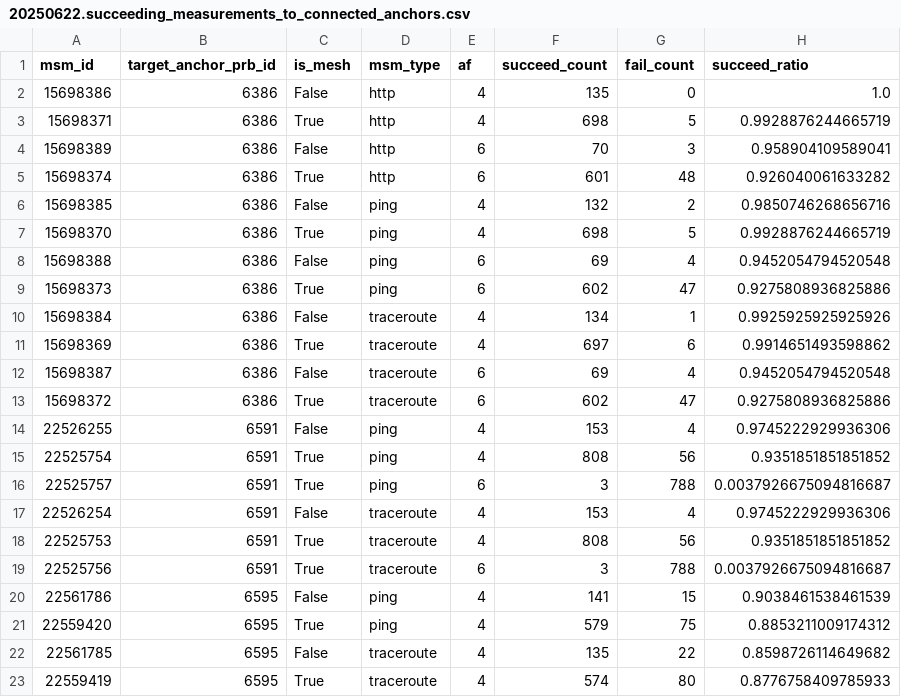
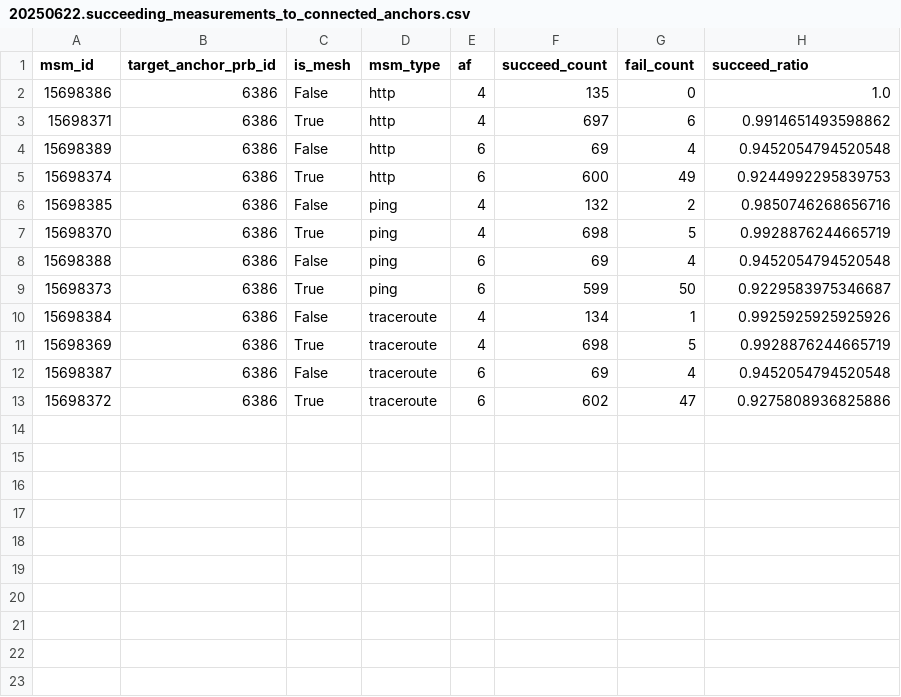
Before and after one commit to m-appel/actions-test, a CSV file: data/anchor-measurements/succeeding-measurements-to-connected-anchors/20250622.succeeding_measurements_to_connected_anchors.csv, drawn as a sheet.

```diff
--- a/data/anchor-measurements/succeeding-measurements-to-connected-anchors/20250622.succeeding_measurements_to_connected_anchors.csv
+++ b/data/anchor-measurements/succeeding-measurements-to-connected-anchors/20250622.succeeding_measurements_to_connected_anchors.csv
@@ -2,5 +2,5 @@ msm_id,target_anchor_prb_id,is_mesh,msm_type,af,succeed_count,fail_count,succeed
 15698386,6386,False,http,4,135,0,1.0
-15698371,6386,True,http,4,698,5,0.9928876244665719
-15698389,6386,False,http,6,70,3,0.958904109589041
-15698374,6386,True,http,6,601,48,0.926040061633282
+15698371,6386,True,http,4,697,6,0.9914651493598862
+15698389,6386,False,http,6,69,4,0.9452054794520548
+15698374,6386,True,http,6,600,49,0.9244992295839753
 15698385,6386,False,ping,4,132,2,0.9850746268656716
@@ -8,16 +8,6 @@ msm_id,target_anchor_prb_id,is_mesh,msm_type,af,succeed_count,fail_count,succeed
 15698388,6386,False,ping,6,69,4,0.9452054794520548
-15698373,6386,True,ping,6,602,47,0.9275808936825886
+15698373,6386,True,ping,6,599,50,0.9229583975346687
 15698384,6386,False,traceroute,4,134,1,0.9925925925925926
-15698369,6386,True,traceroute,4,697,6,0.9914651493598862
+15698369,6386,True,traceroute,4,698,5,0.9928876244665719
 15698387,6386,False,traceroute,6,69,4,0.9452054794520548
 15698372,6386,True,traceroute,6,602,47,0.9275808936825886
-22526255,6591,False,ping,4,153,4,0.9745222929936306
-22525754,6591,True,ping,4,808,56,0.9351851851851852
-22525757,6591,True,ping,6,3,788,0.0037926675094816687
-22526254,6591,False,traceroute,4,153,4,0.9745222929936306
-22525753,6591,True,traceroute,4,808,56,0.9351851851851852
-22525756,6591,True,traceroute,6,3,788,0.0037926675094816687
-22561786,6595,False,ping,4,141,15,0.9038461538461539
-22559420,6595,True,ping,4,579,75,0.8853211009174312
-22561785,6595,False,traceroute,4,135,22,0.8598726114649682
-22559419,6595,True,traceroute,4,574,80,0.8776758409785933
```
Also changed, not shown: data/anchor-measurements/disconnected-anchors/20250622.disconnected_anchors.csv, data/anchor-measurements/failing-measurements-to-connected-anchors/20250622.failing_measurements_to_connected_anchors.csv, 2 other files.
